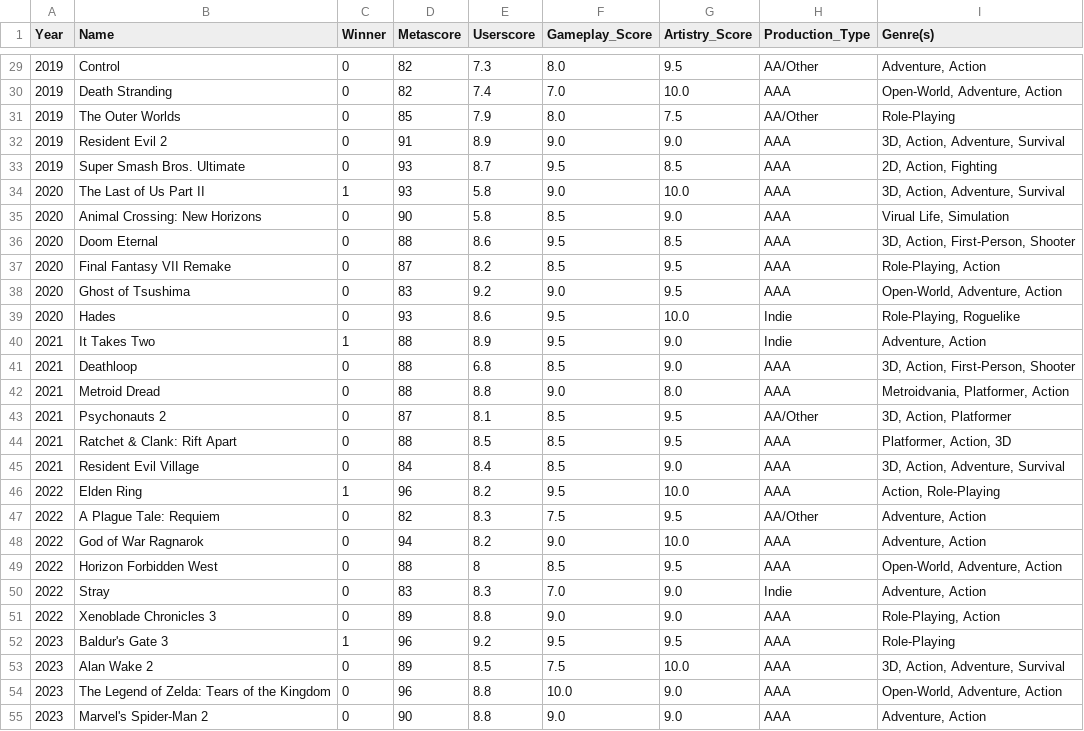
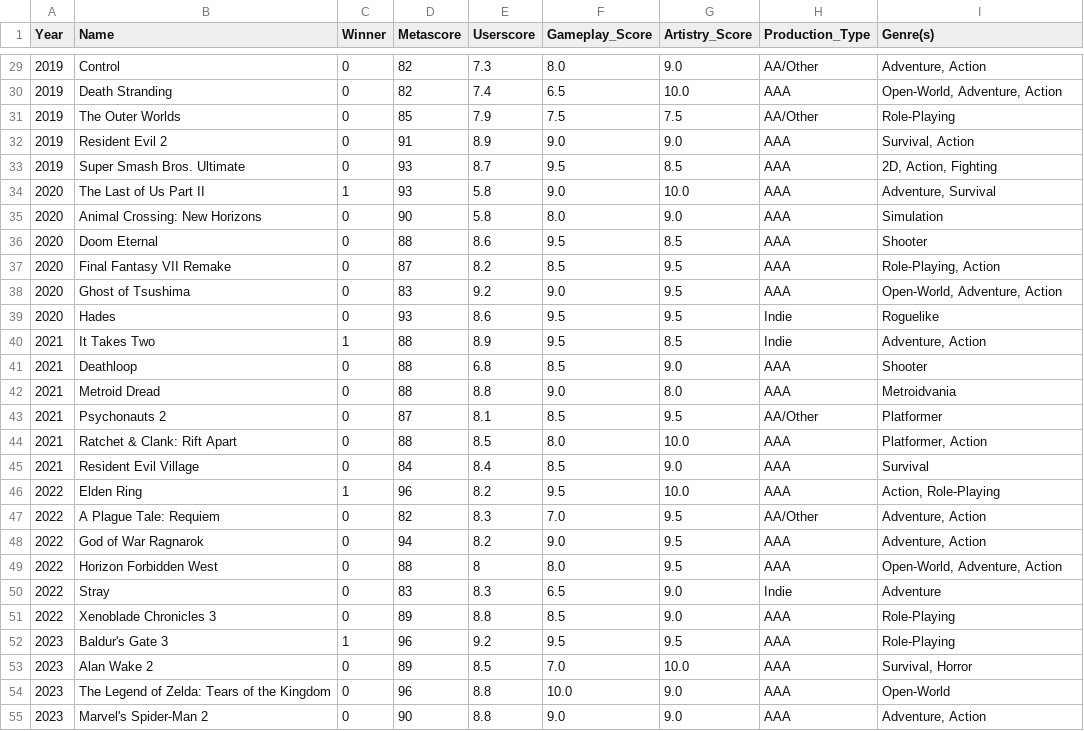
Before and after one commit to JayLBean/dsci-pre, a CSV file: data/raw/raw.csv, drawn as a sheet; only a part is shown, gaps mark what is left out; the diff covers the shown part only.

```diff
--- a/data/raw/raw.csv
+++ b/data/raw/raw.csv
@@ -29,27 +29,27 @@ Year,Name,Winner,Metascore,Userscore,Gameplay_Score,Artistry_Score,Production_Ty
-2019,Control,0,82,7.3,8.0,9.5,AA/Other,"Adventure, Action"
-2019,Death Stranding,0,82,7.4,7.0,10.0,AAA,"Open-World, Adventure, Action"
-2019,The Outer Worlds,0,85,7.9,8.0,7.5,AA/Other,Role-Playing
-2019,Resident Evil 2,0,91,8.9,9.0,9.0,AAA,"3D, Action, Adventure, Survival"
+2019,Control,0,82,7.3,8.0,9.0,AA/Other,"Adventure, Action"
+2019,Death Stranding,0,82,7.4,6.5,10.0,AAA,"Open-World, Adventure, Action"
+2019,The Outer Worlds,0,85,7.9,7.5,7.5,AA/Other,Role-Playing
+2019,Resident Evil 2,0,91,8.9,9.0,9.0,AAA,"Survival, Action"
 2019,Super Smash Bros. Ultimate,0,93,8.7,9.5,8.5,AAA,"2D, Action, Fighting"
-2020,The Last of Us Part II,1,93,5.8,9.0,10.0,AAA,"3D, Action, Adventure, Survival"
-2020,Animal Crossing: New Horizons,0,90,5.8,8.5,9.0,AAA,"Virual Life, Simulation"
-2020,Doom Eternal,0,88,8.6,9.5,8.5,AAA,"3D, Action, First-Person, Shooter"
+2020,The Last of Us Part II,1,93,5.8,9.0,10.0,AAA,"Adventure, Survival"
+2020,Animal Crossing: New Horizons,0,90,5.8,8.0,9.0,AAA,"Simulation"
+2020,Doom Eternal,0,88,8.6,9.5,8.5,AAA,"Shooter"
 2020,Final Fantasy VII Remake,0,87,8.2,8.5,9.5,AAA,"Role-Playing, Action"
 2020,Ghost of Tsushima,0,83,9.2,9.0,9.5,AAA,"Open-World, Adventure, Action"
-2020,Hades,0,93,8.6,9.5,10.0,Indie,"Role-Playing, Roguelike"
-2021,It Takes Two,1,88,8.9,9.5,9.0,Indie,"Adventure, Action"
-2021,Deathloop,0,88,6.8,8.5,9.0,AAA,"3D, Action, First-Person, Shooter"
-2021,Metroid Dread,0,88,8.8,9.0,8.0,AAA,"Metroidvania, Platformer, Action"
-2021,Psychonauts 2,0,87,8.1,8.5,9.5,AA/Other,"3D, Action, Platformer"
-2021,Ratchet & Clank: Rift Apart,0,88,8.5,8.5,9.5,AAA,"Platformer, Action, 3D"
-2021,Resident Evil Village,0,84,8.4,8.5,9.0,AAA,"3D, Action, Adventure, Survival"
+2020,Hades,0,93,8.6,9.5,9.5,Indie,"Roguelike"
+2021,It Takes Two,1,88,8.9,9.5,8.5,Indie,"Adventure, Action"
+2021,Deathloop,0,88,6.8,8.5,9.0,AAA,"Shooter"
+2021,Metroid Dread,0,88,8.8,9.0,8.0,AAA,"Metroidvania"
+2021,Psychonauts 2,0,87,8.1,8.5,9.5,AA/Other,"Platformer"
+2021,Ratchet & Clank: Rift Apart,0,88,8.5,8.0,10.0,AAA,"Platformer, Action"
+2021,Resident Evil Village,0,84,8.4,8.5,9.0,AAA,"Survival"
 2022,Elden Ring,1,96,8.2,9.5,10.0,AAA,"Action, Role-Playing"
-2022,A Plague Tale: Requiem,0,82,8.3,7.5,9.5,AA/Other,"Adventure, Action"
-2022,God of War Ragnarok,0,94,8.2,9.0,10.0,AAA,"Adventure, Action"
-2022,Horizon Forbidden West,0,88,8,8.5,9.5,AAA,"Open-World, Adventure, Action"
-2022,Stray,0,83,8.3,7.0,9.0,Indie,"Adventure, Action"
-2022,Xenoblade Chronicles 3,0,89,8.8,9.0,9.0,AAA,"Role-Playing, Action"
+2022,A Plague Tale: Requiem,0,82,8.3,7.0,9.5,AA/Other,"Adventure, Action"
+2022,God of War Ragnarok,0,94,8.2,9.0,9.5,AAA,"Adventure, Action"
+2022,Horizon Forbidden West,0,88,8,8.0,9.5,AAA,"Open-World, Adventure, Action"
+2022,Stray,0,83,8.3,6.5,9.0,Indie,"Adventure"
+2022,Xenoblade Chronicles 3,0,89,8.8,8.5,9.0,AAA,"Role-Playing"
 2023,Baldur's Gate 3,1,96,9.2,9.5,9.5,AAA,Role-Playing
-2023,Alan Wake 2,0,89,8.5,7.5,10.0,AAA,"3D, Action, Adventure, Survival"
-2023,The Legend of Zelda: Tears of the Kingdom,0,96,8.8,10.0,9.0,AAA,"Open-World, Adventure, Action"
+2023,Alan Wake 2,0,89,8.5,7.0,10.0,AAA,"Survival, Horror"
+2023,The Legend of Zelda: Tears of the Kingdom,0,96,8.8,10.0,9.0,AAA,"Open-World"
 2023,Marvel's Spider-Man 2,0,90,8.8,9.0,9.0,AAA,"Adventure, Action"
```
Also changed, not shown: 32 edited cells elsewhere in this file, 5 other files.
